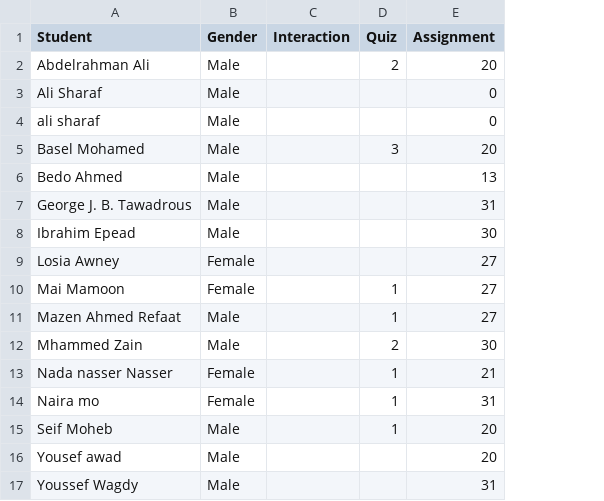
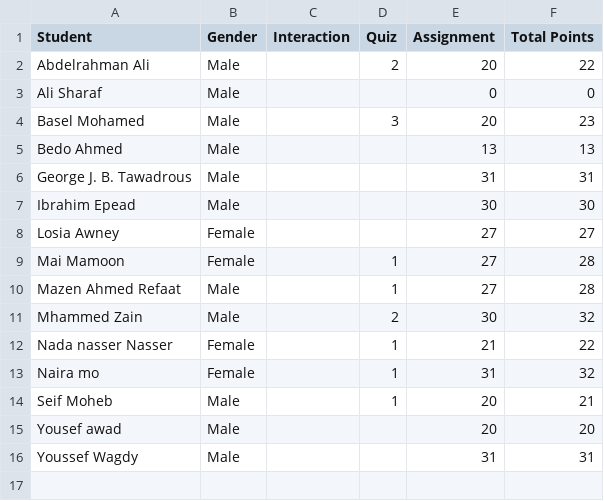
Before and after one commit to Ahmed-Adel-Hekal/depi, a CSV file: IBM.csv, drawn as a sheet; removed rows and columns are numbered as before the commit, all else as after; the diff names each change by its address in the sheet, - before the commit and + after, or states it on an @@ line.

Commit message:
Add files via upload

```diff
--- a/IBM.csv
+++ b/IBM.csv
+column F (Total Points), rows 2-16: 22 | 0 | 23 | 13 | 31 | 30 | 27 | 28 | 28 | 32 | 22 | 32 | 21 | 20 | 31
-row 4: ali sharaf | Male |  |  | 0
```
